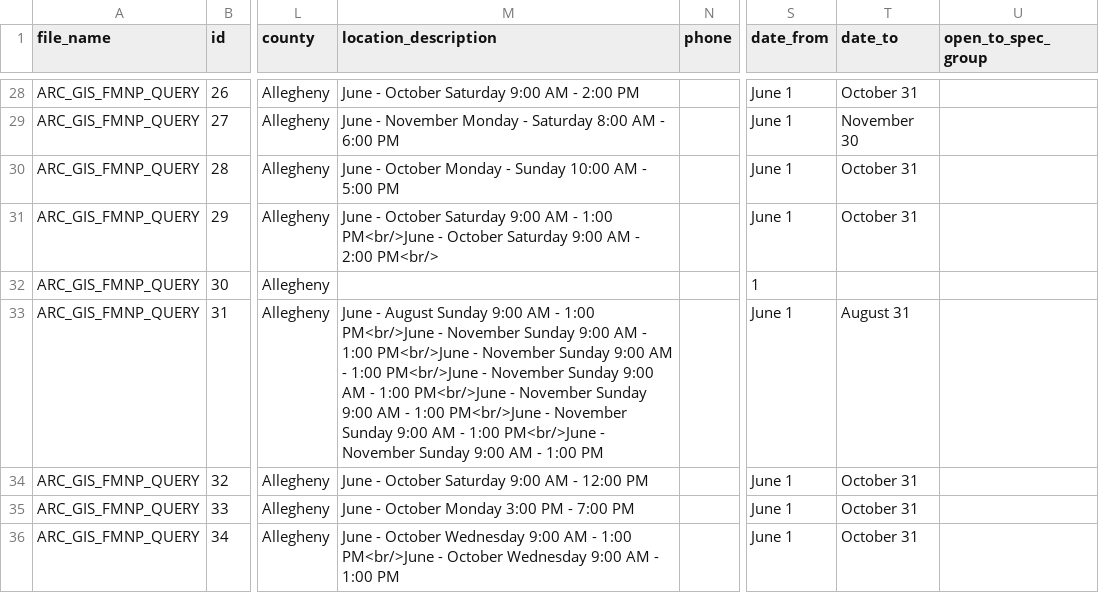
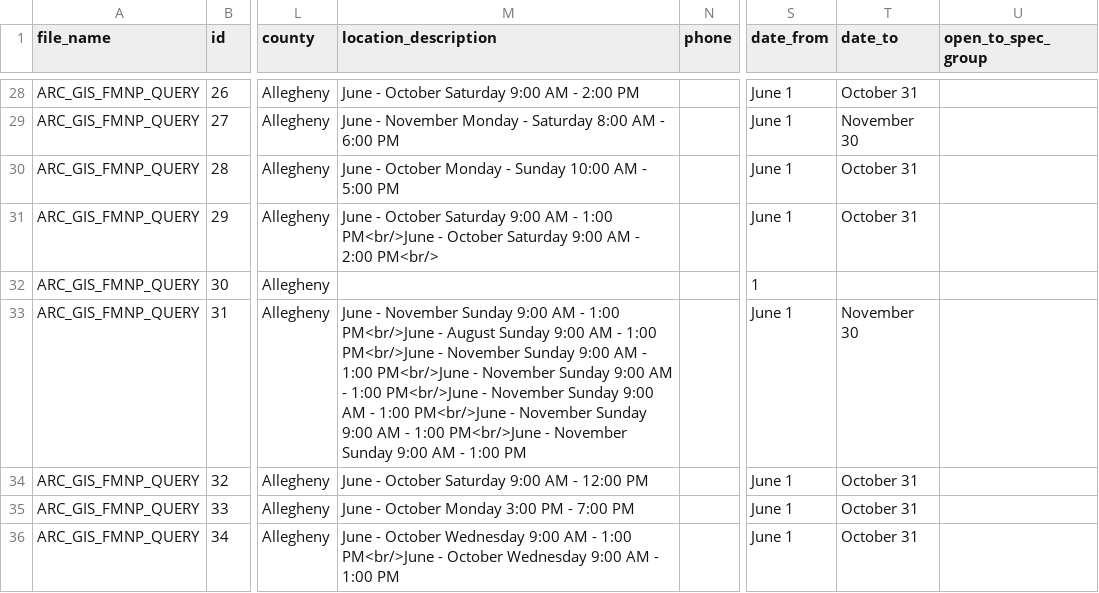
Before and after one commit to CodeForPittsburgh/food-access-data-transformation, a CSV file: food-data/raw-sources/fmnp-raw.csv, drawn as a sheet; only a part is shown, gaps mark what is left out; the diff covers the shown part only; the diff names each change by its address in the sheet, - before the commit and + after, or states it on an @@ line.

```diff
--- a/food-data/raw-sources/fmnp-raw.csv
+++ b/food-data/raw-sources/fmnp-raw.csv
-M33 (location_description): June - August Sunday 9:00 AM - 1:00 PM<br/>June - November Sunday 9:00…
+M33 (location_description): June - November Sunday 9:00 AM - 1:00 PM<br/>June - August Sunday 9:00…
-T33 (date_to): August 31
+T33 (date_to): November 30
```
Also changed, not shown: 7 edited cells elsewhere in this file, food-data/merged-data/duplicate-merged-data.csv, food-data/merged-data/invalid-raw-sources.csv, 7 other files.
